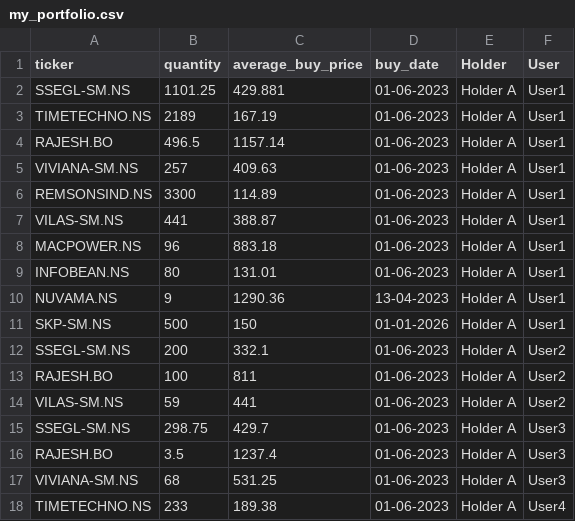
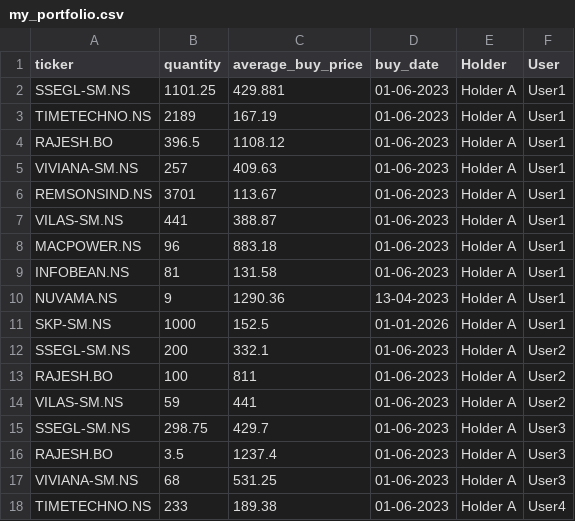
Before and after one commit to agdevops07/portfolio-tracker-gh, a CSV file: data/my_portfolio.csv, drawn as a sheet; only a part is shown.

```diff
--- a/data/my_portfolio.csv
+++ b/data/my_portfolio.csv
@@ -3,10 +3,10 @@ SSEGL-SM.NS,1101.25,429.881,01-06-2023,Holder A,User1
 TIMETECHNO.NS,2189,167.19,01-06-2023,Holder A,User1
-RAJESH.BO,496.5,1157.14,01-06-2023,Holder A,User1
+RAJESH.BO,396.5,1108.12,01-06-2023,Holder A,User1
 VIVIANA-SM.NS,257,409.63,01-06-2023,Holder A,User1
-REMSONSIND.NS,3300,114.89,01-06-2023,Holder A,User1
+REMSONSIND.NS,3701,113.67,01-06-2023,Holder A,User1
 VILAS-SM.NS,441,388.87,01-06-2023,Holder A,User1
 MACPOWER.NS,96,883.18,01-06-2023,Holder A,User1
-INFOBEAN.NS,80,131.01,01-06-2023,Holder A,User1
+INFOBEAN.NS,81,131.58,01-06-2023,Holder A,User1
 NUVAMA.NS,9,1290.36,13-04-2023,Holder A,User1
-SKP-SM.NS,500,150,01-01-2026,Holder A,User1
+SKP-SM.NS,1000,152.5,01-01-2026,Holder A,User1
 SSEGL-SM.NS,200,332.1,01-06-2023,Holder A,User2
```
Also changed, not shown: 1 other file.
